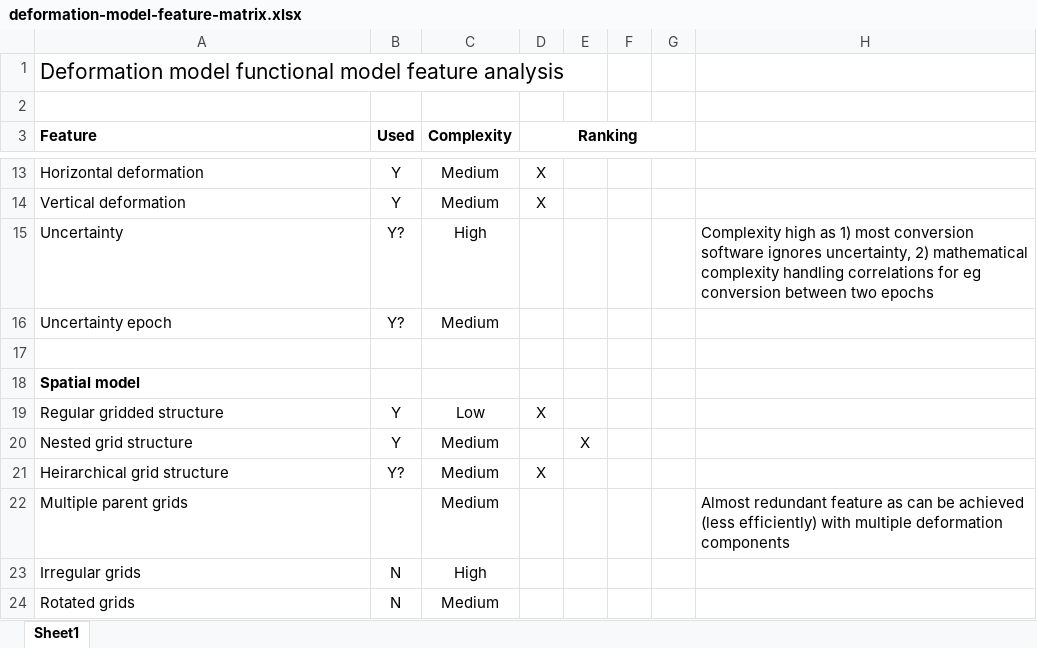
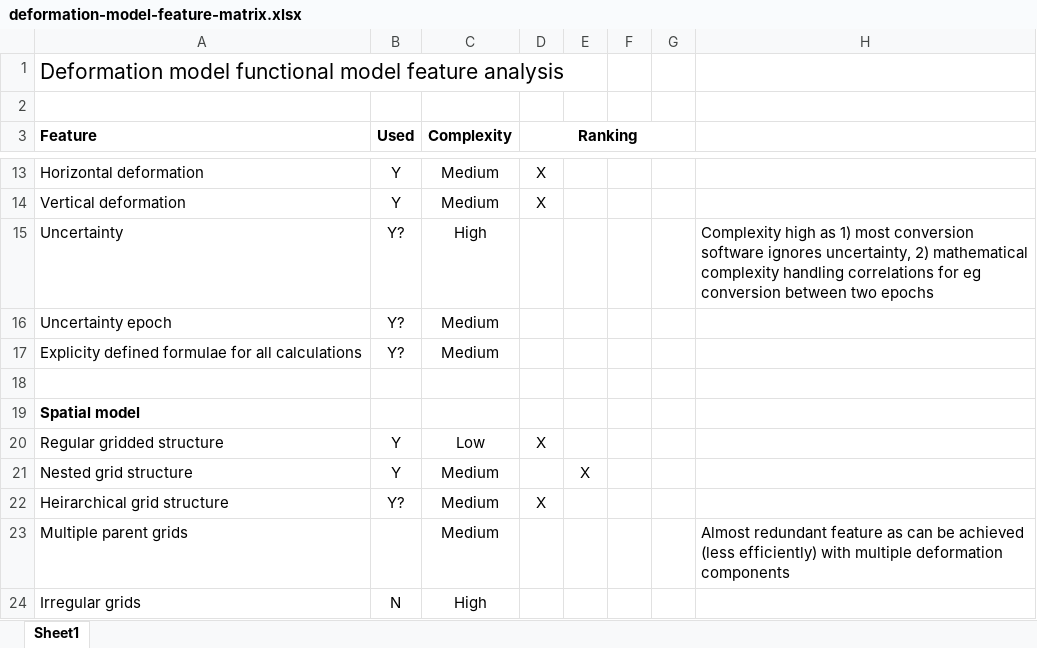
Before and after one commit to opengeospatial/CRS-Deformation-Models, an Excel workbook: feature-matrix/deformation-model-feature-matrix.xlsx, sheet Sheet1, drawn as a sheet; only a part is shown, gaps mark what is left out; the shorter side is filled out with more unchanged rows; values as stored, in another font and other column widths than the file's, no borders; the diff names each change by its address in the sheet, - before the commit and + after, or states it on an @@ line.

Commit message:
Feature matrix update

```diff
--- a/feature-matrix/deformation-model-feature-matrix.xlsx (sheet Sheet1)
+++ b/feature-matrix/deformation-model-feature-matrix.xlsx (sheet Sheet1)
+row 17: Explicity defined formulae for all calculations | Y? | Medium
```
